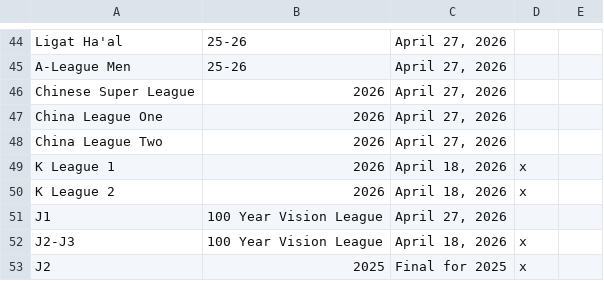
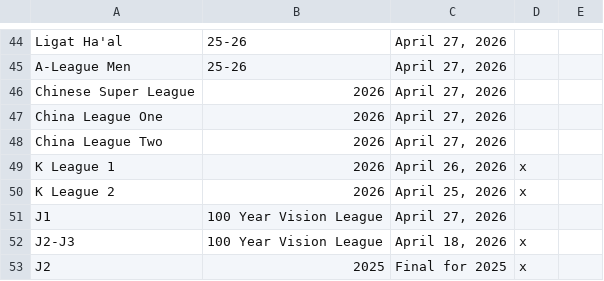
Before and after one commit to Nkkoukos/Post_Match_App, a CSV file: PostMatchLeagues.csv, drawn as a sheet; only a part is shown, gaps mark what is left out.

```diff
--- a/PostMatchLeagues.csv
+++ b/PostMatchLeagues.csv
@@ -48,4 +48,4 @@ China League One,2026,"April 27, 2026",,
 China League Two,2026,"April 27, 2026",,
-K League 1,2026,"April 18, 2026",x,
-K League 2,2026,"April 18, 2026",x,
+K League 1,2026,"April 26, 2026",x,
+K League 2,2026,"April 25, 2026",x,
 J1,100 Year Vision League,"April 27, 2026",,
```
Also changed, not shown: League_Files/K League 1 Full Match List 2026.csv, League_Files/K League 2 Full Match List 2026.csv, 49 other files.
